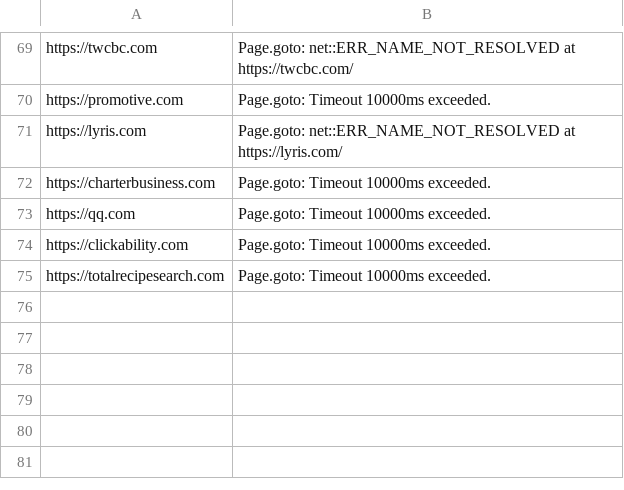
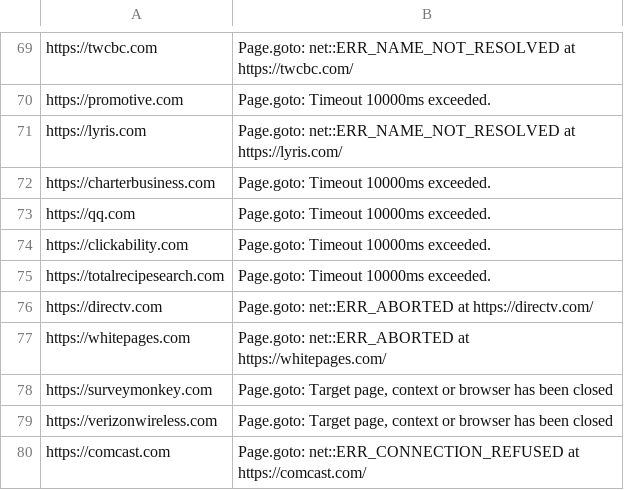
Before and after one commit to JakeOJeff/logo-scraper, a CSV file: output/failed.csv, drawn as a sheet; only a part is shown, gaps mark what is left out; the diff names each change by its address in the sheet, - before the commit and + after, or states it on an @@ line.

```diff
--- a/output/failed.csv
+++ b/output/failed.csv
+row 76: https://directv.com | Page.goto: net::ERR_ABORTED at https://directv.com/
+row 77: https://whitepages.com | Page.goto: net::ERR_ABORTED at https://whitepages.com/
+row 78: https://surveymonkey.com | Page.goto: Target page, context or browser has been closed
+row 79: https://verizonwireless.com | Page.goto: Target page, context or browser has been closed
+row 80: https://comcast.com | Page.goto: net::ERR_CONNECTION_REFUSED at https://comcast.com/
```
Also changed, not shown: 1 other file.
